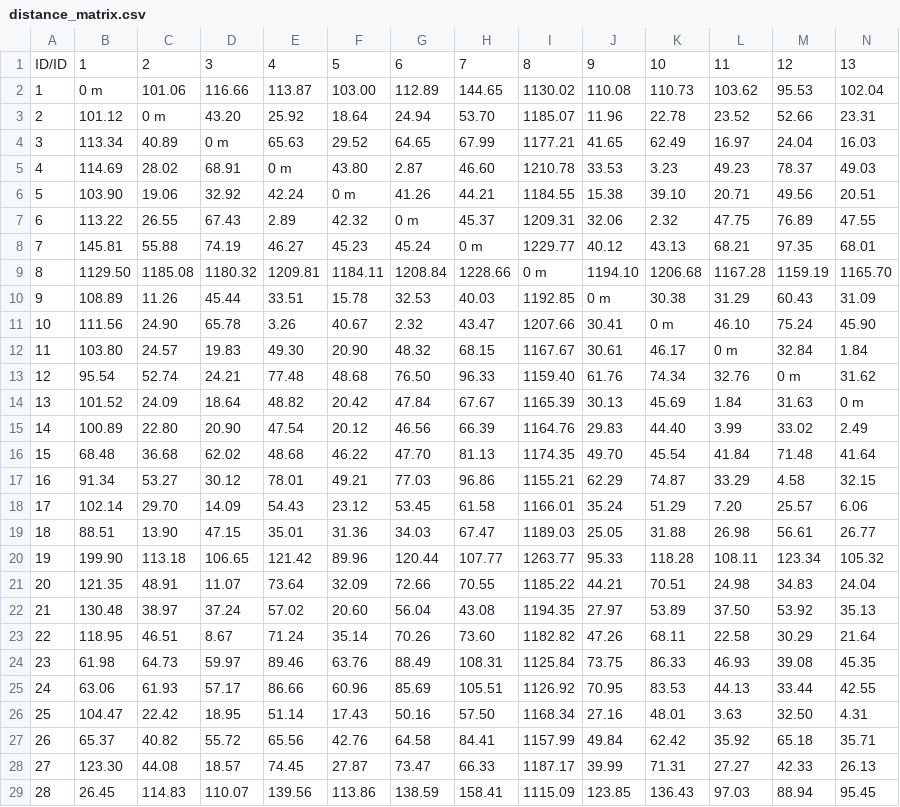
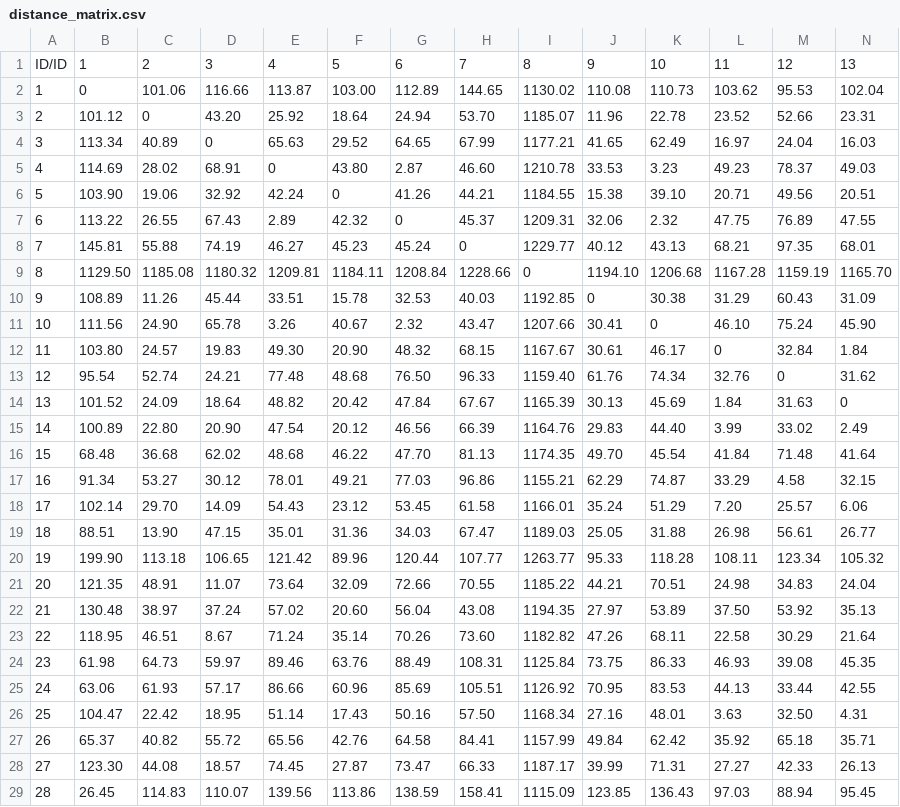
Before and after one commit to sontungkieu/Project-70m, a CSV file: utilities/map/distance_matrix.csv, drawn as a sheet; only a part is shown; the diff covers the shown part only; the diff names each change by its address in the sheet, - before the commit and + after, or states it on an @@ line.

```diff
--- a/utilities/map/distance_matrix.csv
+++ b/utilities/map/distance_matrix.csv
-B2: 0 m
+B2: 0
-C3: 0 m
+C3: 0
-D4: 0 m
+D4: 0
-E5: 0 m
+E5: 0
-F6: 0 m
+F6: 0
-G7: 0 m
+G7: 0
-H8: 0 m
+H8: 0
-I9: 0 m
+I9: 0
-J10: 0 m
+J10: 0
-K11: 0 m
+K11: 0
-L12: 0 m
+L12: 0
-M13: 0 m
+M13: 0
-N14: 0 m
+N14: 0
```
Also changed, not shown: 45 edited cells elsewhere in this file, 7 other files.
